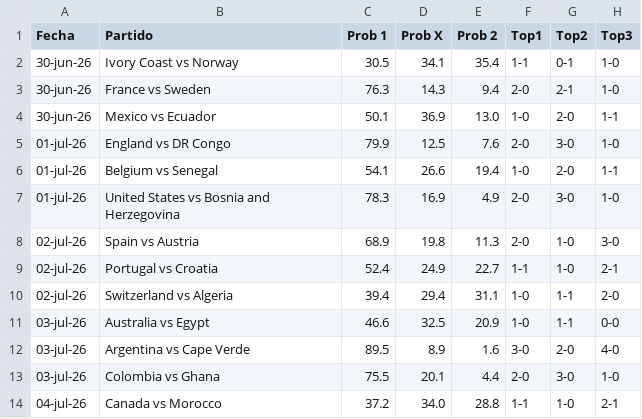
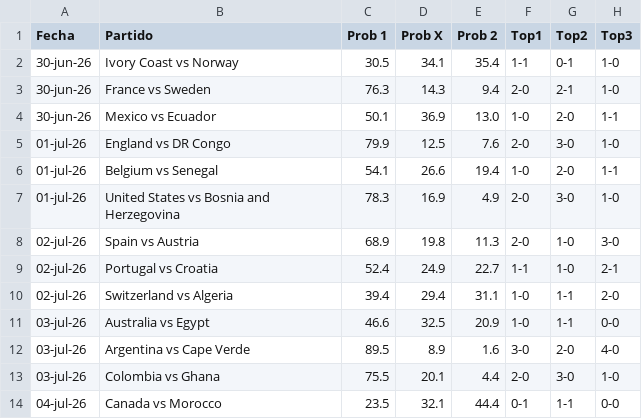
Before and after one commit to alejandropalencia12/predictor-mundial-2026_1.1, a CSV file: predictions.csv, drawn as a sheet.

```diff
--- a/predictions.csv
+++ b/predictions.csv
@@ -13,2 +13,2 @@ Fecha,Partido,Prob 1,Prob X,Prob 2,Top1,Top2,Top3
 03-jul-26,Colombia vs Ghana,75.5,20.1,4.4,2-0,3-0,1-0
-04-jul-26,Canada vs Morocco,37.2,34.0,28.8,1-1,1-0,2-1
+04-jul-26,Canada vs Morocco,23.5,32.1,44.4,0-1,1-1,0-0
```
Also changed, not shown: 1 other file.
